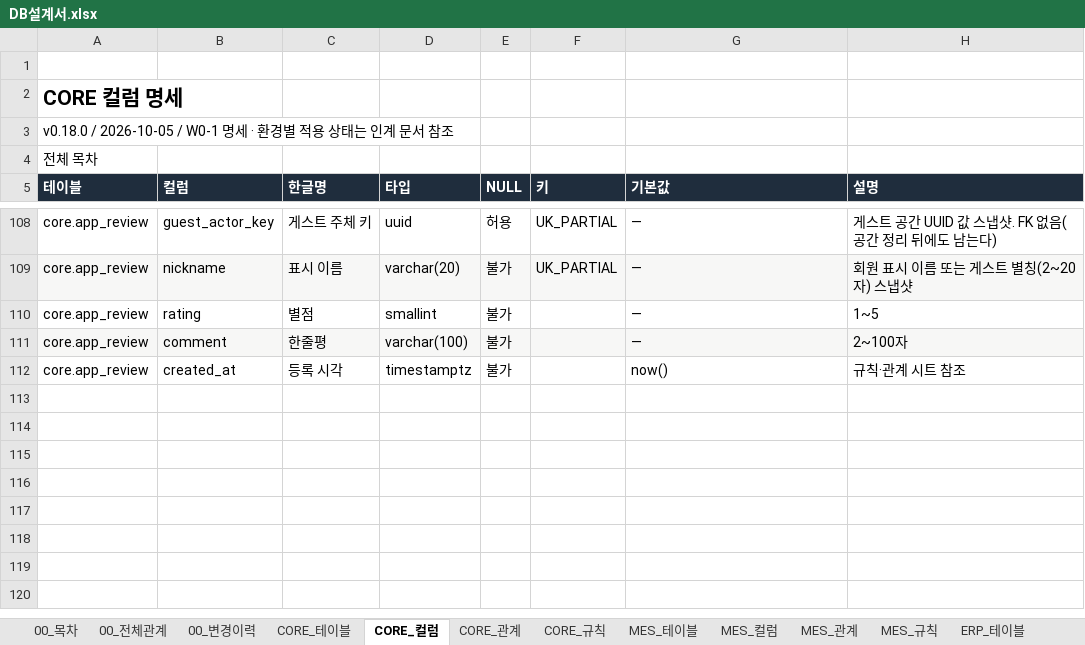
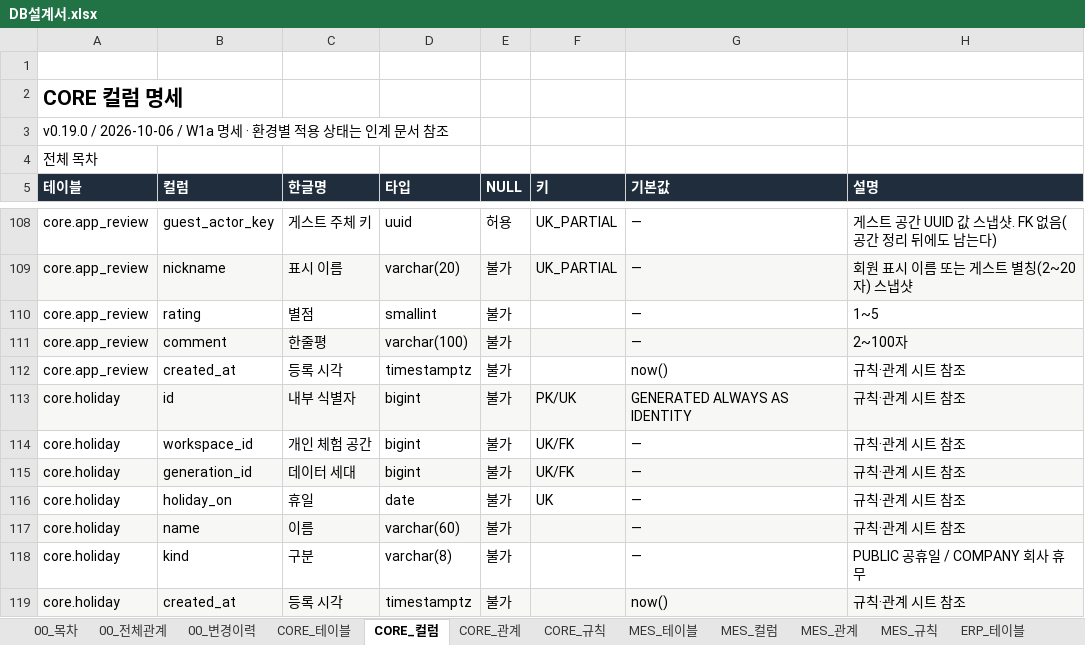
Before and after one commit to go8105/factory-studio, an Excel workbook: docs/db/DB설계서.xlsx, sheet CORE_컬럼, drawn as a sheet; only a part is shown, gaps mark what is left out; values as stored, in another font and other column widths than the file's, no borders; the diff names each change by its address in the sheet, - before the commit and + after, or states it on an @@ line.

```diff
--- a/docs/db/DB설계서.xlsx (sheet CORE_컬럼)
+++ b/docs/db/DB설계서.xlsx (sheet CORE_컬럼)
-A3 (테이블): v0.18.0 / 2026-10-05 / W0-1 명세 ·…
+A3 (테이블): v0.19.0 / 2026-10-06 / W1a 명세 ·…
+row 113: core.holiday | id | 내부 식별자 | bigint | 불가 | PK/UK | GENERATED ALWAYS AS IDENTITY | 규칙·관계 시트 참조
+row 114: core.holiday | workspace_id | 개인 체험 공간 | bigint | 불가 | UK/FK | — | 규칙·관계 시트 참조
+row 115: core.holiday | generation_id | 데이터 세대 | bigint | 불가 | UK/FK | — | 규칙·관계 시트 참조
+row 116: core.holiday | holiday_on | 휴일 | date | 불가 | UK | — | 규칙·관계 시트 참조
+row 117: core.holiday | name | 이름 | varchar(60) | 불가 |  | — | 규칙·관계 시트 참조
+row 118: core.holiday | kind | 구분 | varchar(8) | 불가 |  | — | PUBLIC 공휴일 / COMPANY 회사 휴무
+row 119: core.holiday | created_at | 등록 시각 | timestamptz | 불가 |  | now() | 규칙·관계 시트 참조
```
Also changed, not shown: sheet 00_전체관계, sheet CORE_규칙, sheet 00_목차, sheet CORE_테이블, sheet CORE_관계, sheet 00_변경이력, 36 more sheets, other sheet tabs, 25 other files.
